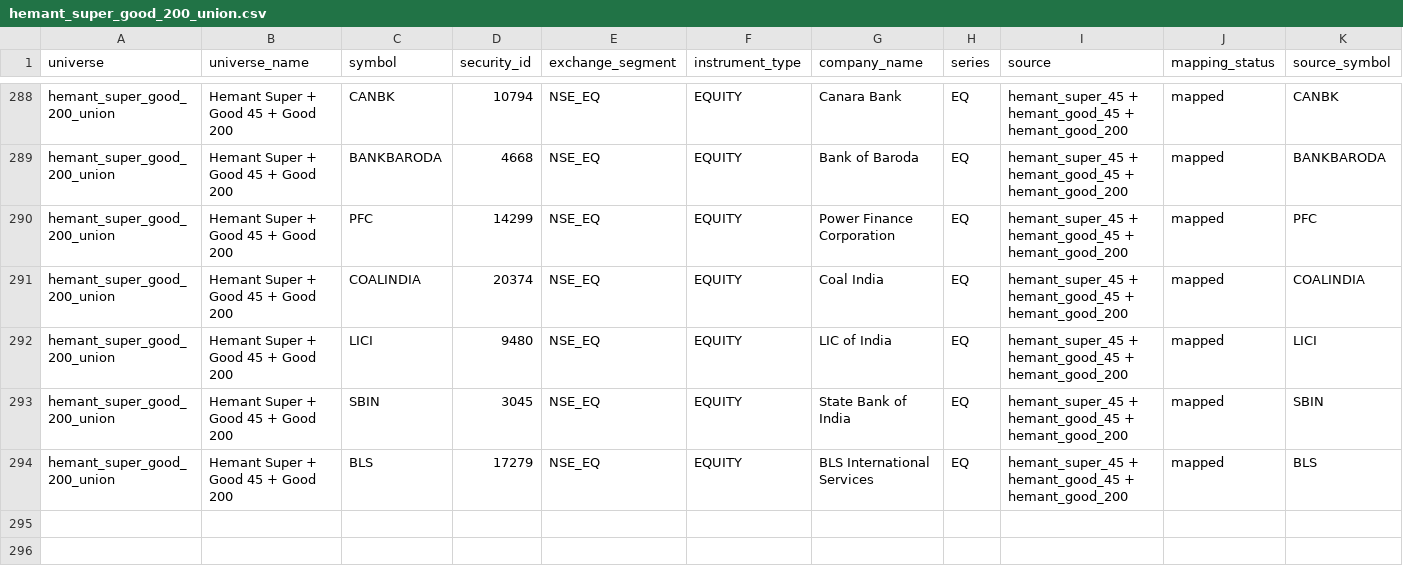
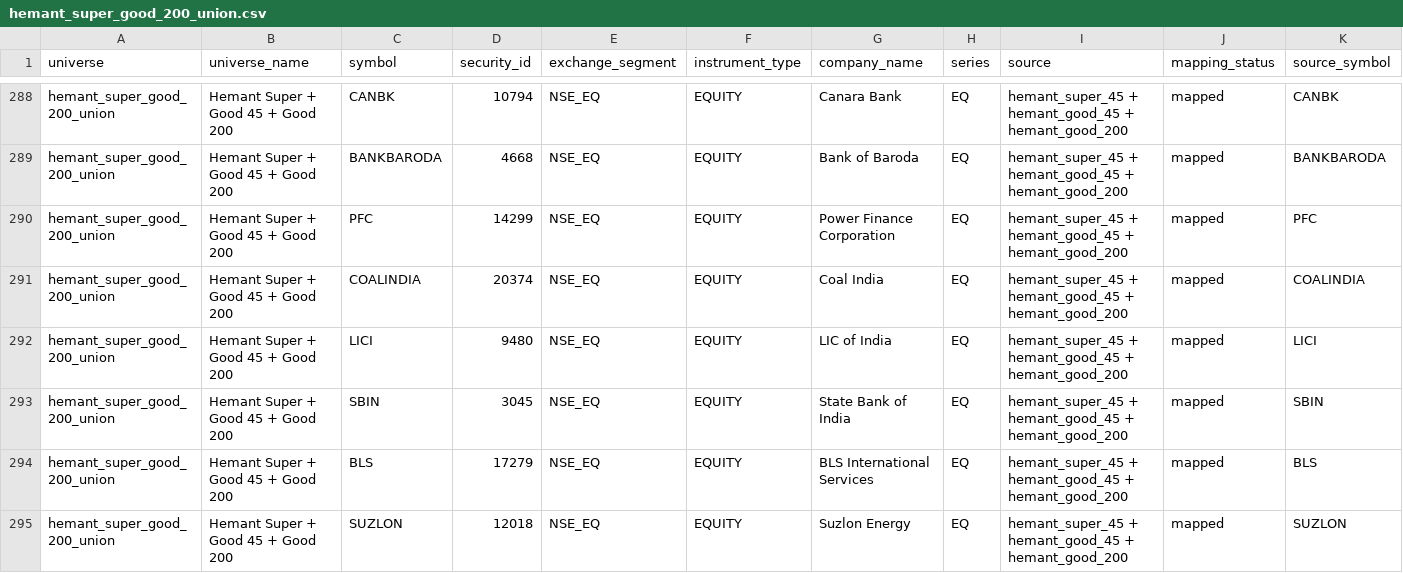
Before and after one commit to DoRmAmMu1997/Streamlit-Scanner-App, a CSV file: data/universes/hemant_super_good_200_union.csv, drawn as a sheet; only a part is shown, gaps mark what is left out; the diff names each change by its address in the sheet, - before the commit and + after, or states it on an @@ line.

```diff
--- a/data/universes/hemant_super_good_200_union.csv
+++ b/data/universes/hemant_super_good_200_union.csv
+row 295: hemant_super_good_200_union | Hemant Super + Good 45 + Good 200 | SUZLON | 12018 | NSE_EQ | EQUITY | Suzlon Energy | EQ | hemant_super_45 + hemant_good_45 + hemant_good_200 | mapped | SUZLON
```
Also changed, not shown: data/universes/hemant_good_200.csv, 1 other file.
